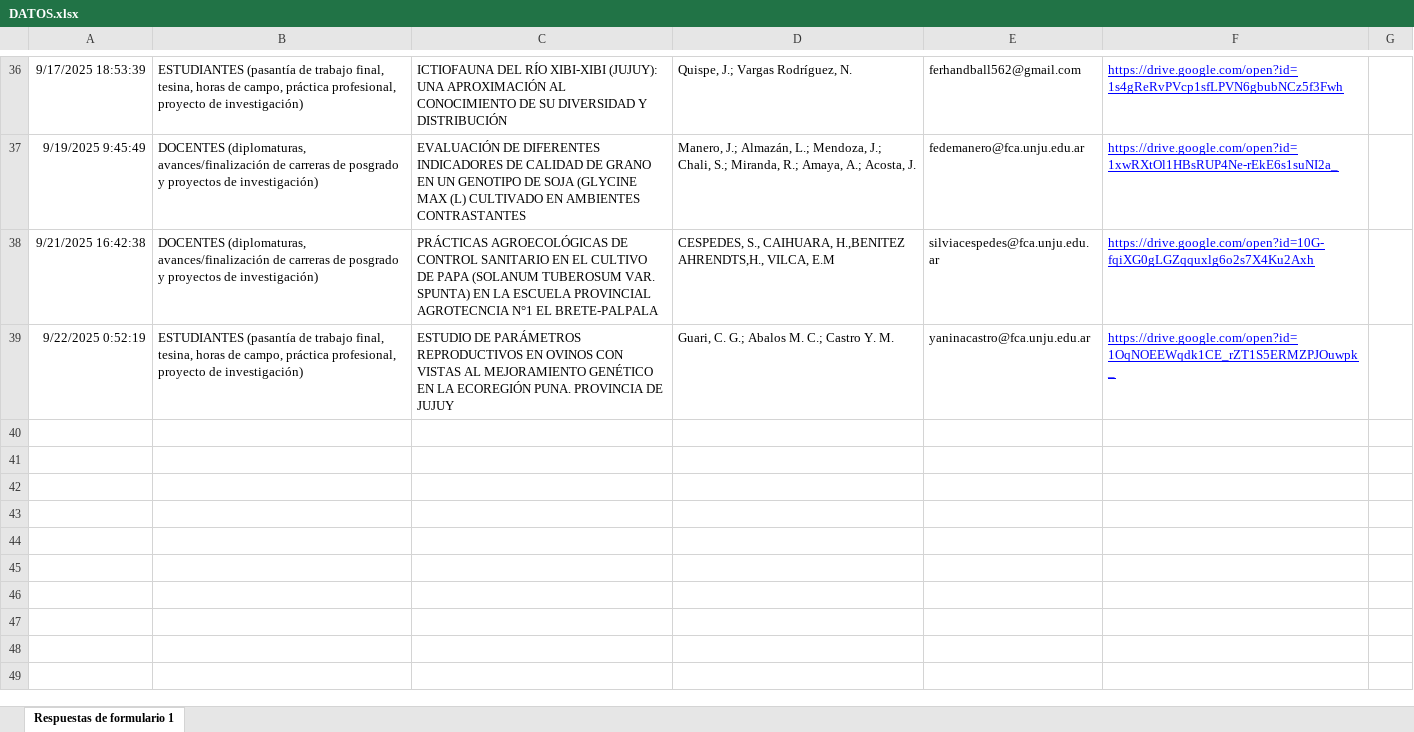
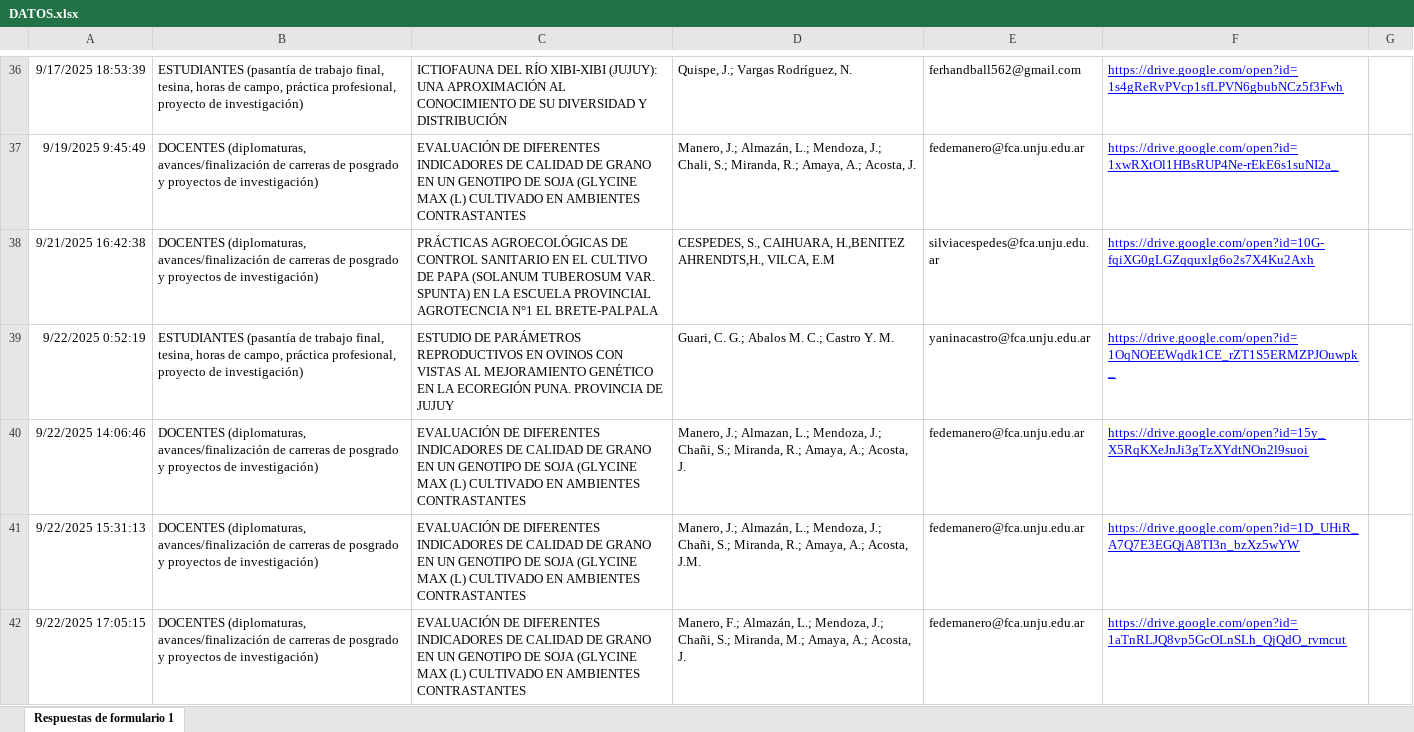
Before and after one commit to juanMaSolisJujuy/POSTERS_JIA_FCAUNJU_2025, an Excel workbook: FORMULARIO/DATOS.xlsx, sheet Respuestas de formulario 1, drawn as a sheet; only a part is shown, gaps mark what is left out; values as stored, in another font and other column widths than the file's, no borders; charts and pictures and table styles not drawn; the diff names each change by its address in the sheet, - before the commit and + after, or states it on an @@ line.

```diff
--- a/FORMULARIO/DATOS.xlsx (sheet Respuestas de formulario 1)
+++ b/FORMULARIO/DATOS.xlsx (sheet Respuestas de formulario 1)
+row 40: 9/22/2025 14:06:46 | DOCENTES (diplomaturas, avances/finalización de carreras de posgrado y proyectos de investigación) | EVALUACIÓN DE DIFERENTES INDICADORES DE CALIDAD DE GRANO EN UN GENOTIPO DE SOJA (GLYCINE MAX (L) CULTIVADO EN AMBIENTES CONTRASTANTES | Manero, J.; Almazan, L.; Mendoza, J.; Chañi, S.; Miranda, R.; Amaya, A.; Acosta, J. | fedemanero@fca.unju.edu.ar | https://drive.google.com/open?id=15y_X5RqKXeJnJi3gTzXYdtNOn2l9suoi
+row 41: 9/22/2025 15:31:13 | DOCENTES (diplomaturas, avances/finalización de carreras de posgrado y proyectos de investigación) | EVALUACIÓN DE DIFERENTES INDICADORES DE CALIDAD DE GRANO EN UN GENOTIPO DE SOJA (GLYCINE MAX (L) CULTIVADO EN AMBIENTES CONTRASTANTES | Manero, J.; Almazán, L.; Mendoza, J.; Chañi, S.; Miranda, R.; Amaya, A.; Acosta, J.M. | fedemanero@fca.unju.edu.ar | https://drive.google.com/open?id=1D_UHiR_A7Q7E3EGQjA8TI3n_bzXz5wYW
+row 42: 9/22/2025 17:05:15 | DOCENTES (diplomaturas, avances/finalización de carreras de posgrado y proyectos de investigación) | EVALUACIÓN DE DIFERENTES INDICADORES DE CALIDAD DE GRANO EN UN GENOTIPO DE SOJA (GLYCINE MAX (L) CULTIVADO EN AMBIENTES CONTRASTANTES | Manero, F.; Almazán, L.; Mendoza, J.; Chañi, S.; Miranda, M.; Amaya, A.; Acosta, J. | fedemanero@fca.unju.edu.ar | https://drive.google.com/open?id=1aTnRLJQ8vp5GcOLnSLh_QjQdO_rvmcut
```
Also changed, not shown: 8 other files.
